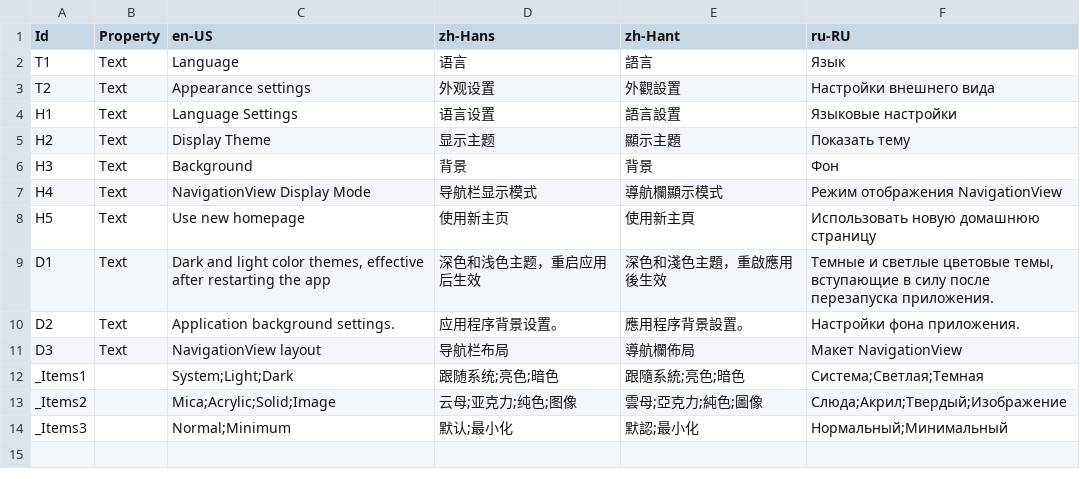
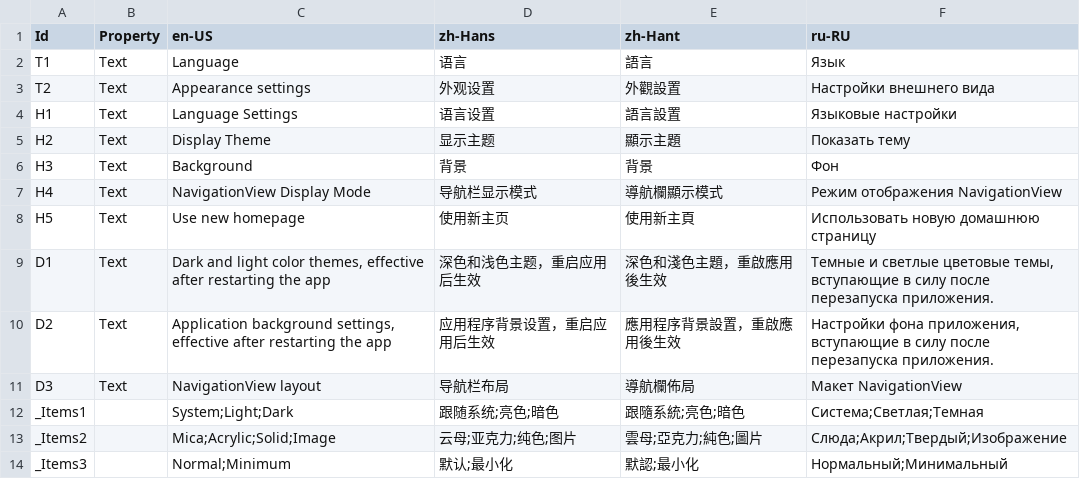
Before and after one commit to Xcube-Studio/FluentLauncher.Localization, a CSV file: Views/Settings/AppearancePage.csv, drawn as a sheet.

```diff
--- a/Views/Settings/AppearancePage.csv
+++ b/Views/Settings/AppearancePage.csv
@@ -9,6 +9,6 @@ H5,Text,Use new homepage,使用新主页,使用新主頁,Использоват
 D1,Text,"Dark and light color themes, effective after restarting the app",深色和浅色主题，重启应用后生效,深色和淺色主題，重啟應用後生效,"Темные и светлые цветовые темы, вступающие в силу после перезапуска приложения."
-D2,Text,Application background settings.,应用程序背景设置。,應用程序背景設置。,Настройки фона приложения.
+D2,Text,"Application background settings, effective after restarting the app",应用程序背景设置，重启应用后生效,應用程序背景設置，重啟應用後生效,"Настройки фона приложения, вступающие в силу после перезапуска приложения."
 D3,Text,NavigationView layout,导航栏布局,導航欄佈局,Макет NavigationView
 _Items1,,System;Light;Dark,跟随系统;亮色;暗色,跟隨系統;亮色;暗色,Система;Светлая;Темная
-_Items2,,Mica;Acrylic;Solid;Image,云母;亚克力;纯色;图像,雲母;亞克力;純色;圖像,Слюда;Акрил;Твердый;Изображение
+_Items2,,Mica;Acrylic;Solid;Image,云母;亚克力;纯色;图片,雲母;亞克力;純色;圖片,Слюда;Акрил;Твердый;Изображение
 _Items3,,Normal;Minimum,默认;最小化,默認;最小化,Нормальный;Минимальный
```
Also changed, not shown: Views/Cores/CoresPage.csv, Views/Settings/LaunchPage.csv, 15 other files.
